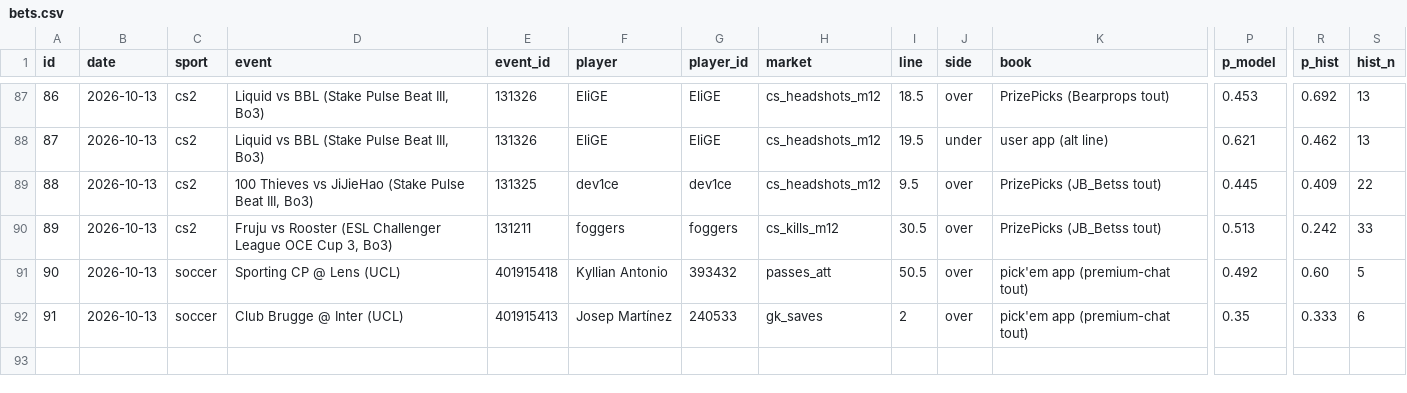
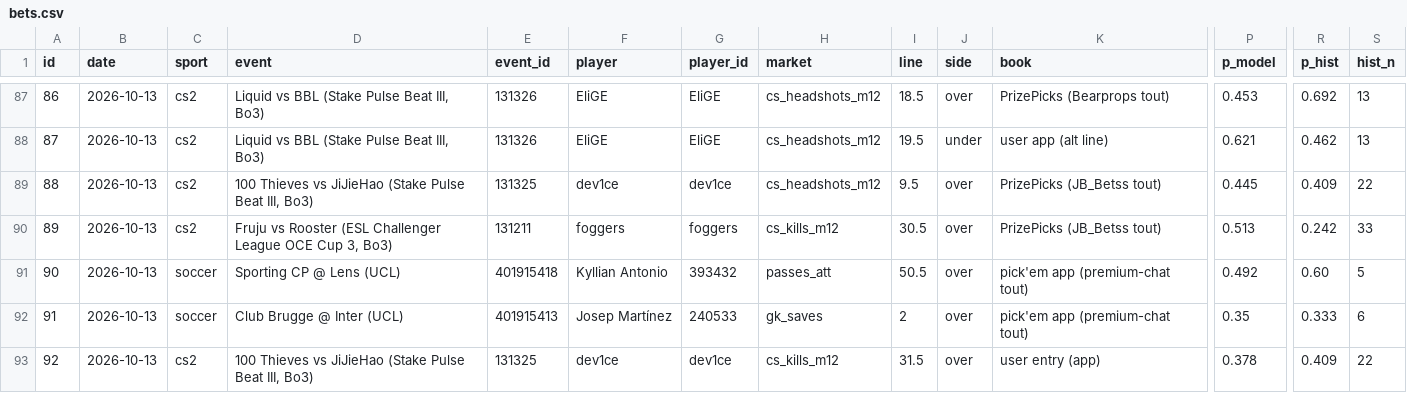
Before and after one commit to ericc112/test, a CSV file: betting/data/bets.csv, drawn as a sheet; only a part is shown, gaps mark what is left out; rows hold the shown columns only; the diff names each change by its address in the sheet, - before the commit and + after, or states it on an @@ line.

```diff
--- a/betting/data/bets.csv
+++ b/betting/data/bets.csv
+row 93: 92 | 2026-10-13 | cs2 | 100 Thieves vs JiJieHao (Stake Pulse Beat III, Bo3) | 131325 | dev1ce | dev1ce | cs_kills_m12 | 31.5 | over | user entry (app) | 0.378 | 0.409 | 22
```
